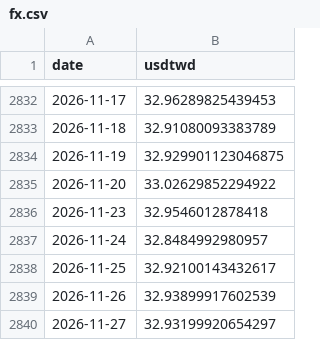
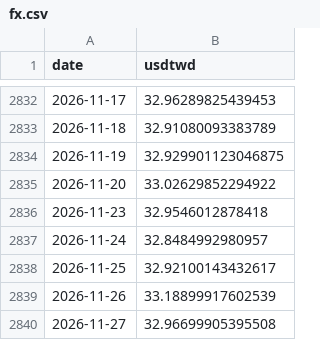
Before and after one commit to bamoo124-arch/tw-market-score, a CSV file: data/fx.csv, drawn as a sheet; only a part is shown, gaps mark what is left out.

```diff
--- a/data/fx.csv
+++ b/data/fx.csv
@@ -2838,3 +2838,3 @@ date,usdtwd
 2026-11-25,32.92100143432617
-2026-11-26,32.93899917602539
-2026-11-27,32.93199920654297
+2026-11-26,33.18899917602539
+2026-11-27,32.96699905395508
```
Also changed, not shown: data/dxy.csv, 2 other files.
